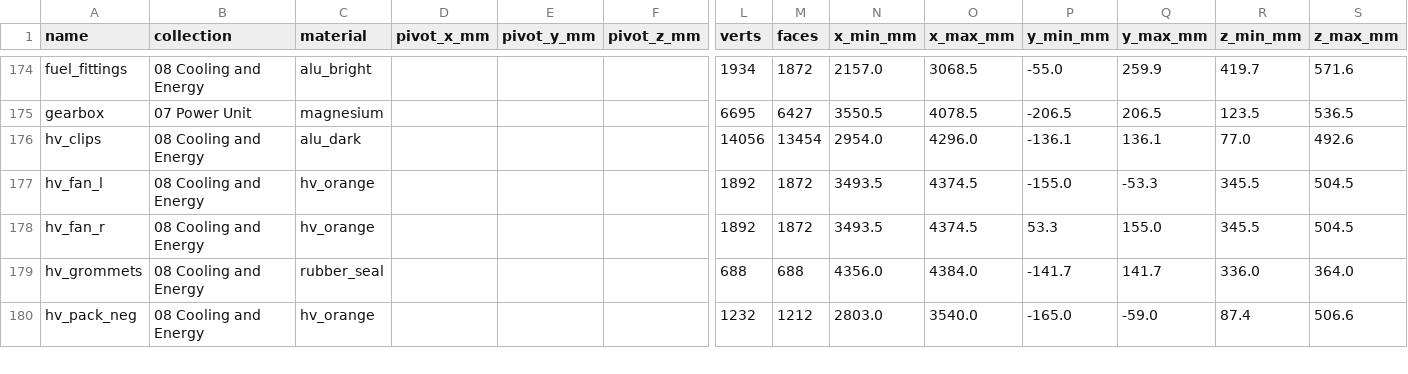
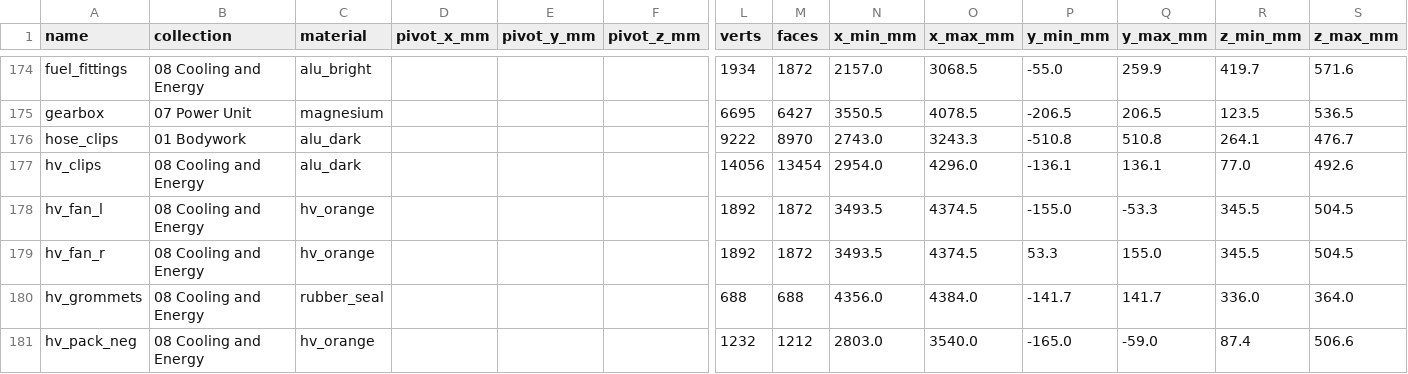
Before and after one commit to krabduke/aero-hypercar, a CSV file: build/parts.csv, drawn as a sheet; only a part is shown, gaps mark what is left out; rows hold the shown columns only; the diff names each change by its address in the sheet, - before the commit and + after, or states it on an @@ line.

Commit message:
Clip the coolant hoses to the structure, and re-vendor the V8's clipped harness
The left radiator's return crosses the whole bay over the battery, and it
and the charge coolers' hoses were held by nothing between their ends.
_shared/tools/clip_solve.py finds where each can be clipped:
- only on a straight, since in a bend the hose's sections tilt;
- with at least 8 mm of stand-off;
- only where nothing but the hose and what the clip is bolted to is in
  the way of the band or the stand-off.
The return is clipped to the engine bulkhead, and the charge-cooling
hoses to the sidepods. Each stand-off leaves its band square to the hose
before turning for its pad, because straight at the pad it leaned along
the angled bulkhead and started beside the hose. The bands stand 4.5 mm
off: between its bends a moulded hose is a little oval across a square
band.

```diff
--- a/build/parts.csv
+++ b/build/parts.csv
+row 176: hose_clips | 01 Bodywork | alu_dark |  |  |  | 9222 | 8970 | 2743.0 | 3243.3 | -510.8 | 510.8 | 264.1 | 476.7
```
Also changed, not shown: 18 other files.
